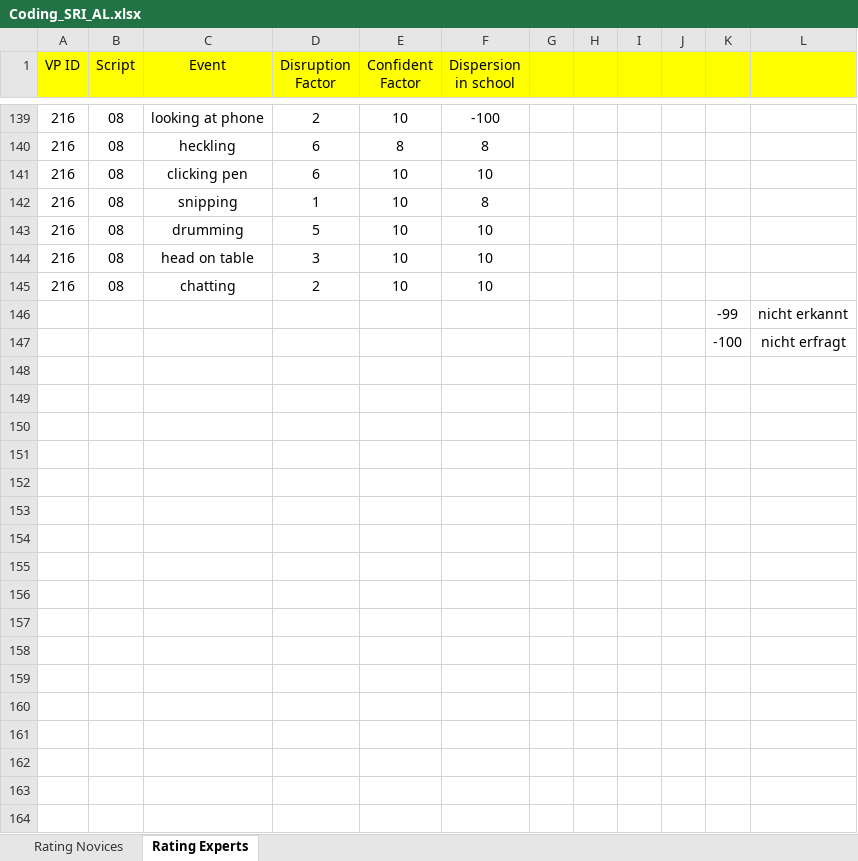
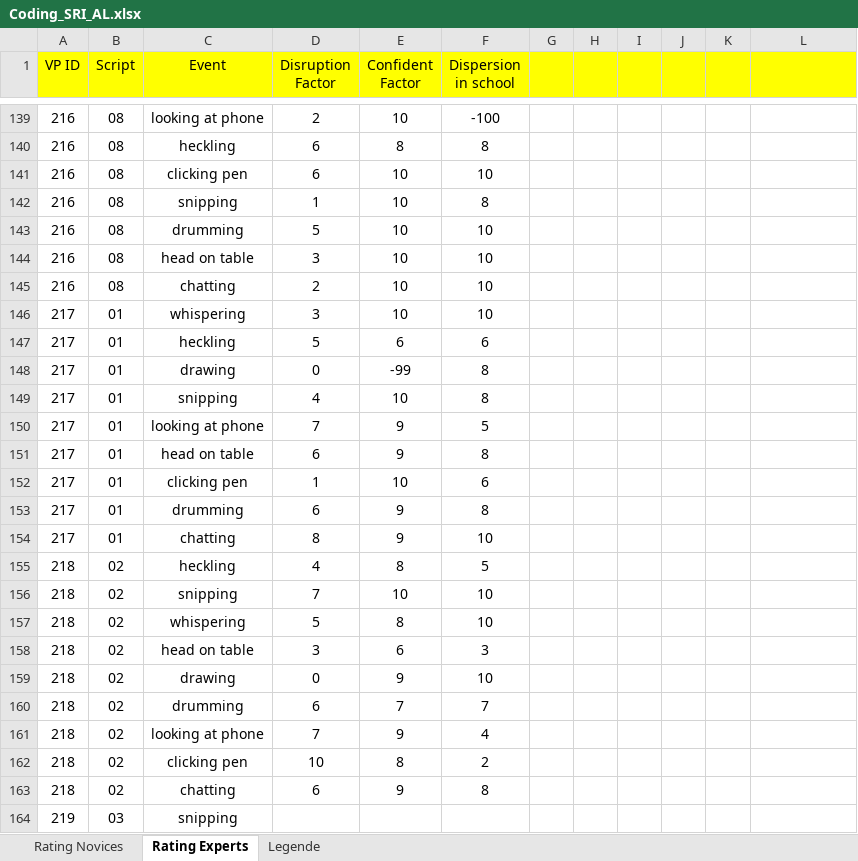
Before and after one commit to ginaamri/Mandy-PhD, an Excel workbook: 01_studies/01_Laborstudie ProVisioNET/SRI/Coding_SRI_AL.xlsx, sheet Rating Experts, drawn as a sheet; only a part is shown, gaps mark what is left out; values as stored, in another font and other column widths than the file's, no borders; removed rows and columns are numbered as before the commit, all else as after; the diff covers the shown part only; the diff names each change by its address in the sheet, - before the commit and + after, or states it on an @@ line.

Commit message:
Update Coding_SRI_AL.xlsx

```diff
--- a/01_studies/01_Laborstudie ProVisioNET/SRI/Coding_SRI_AL.xlsx (sheet Rating Experts)
+++ b/01_studies/01_Laborstudie ProVisioNET/SRI/Coding_SRI_AL.xlsx (sheet Rating Experts)
+sheet tab: Legende
-row 146:  |  |  |  |  |  |  |  |  |  | -99 | nicht erkannt
-row 147:  |  |  |  |  |  |  |  |  |  | -100 | nicht erfragt
+row 146: 217 | 01 | whispering | 3 | 10 | 10
+row 147: 217 | 01 | heckling | 5 | 6 | 6
+row 148: 217 | 01 | drawing | 0 | -99 | 8
+row 149: 217 | 01 | snipping | 4 | 10 | 8
+row 150: 217 | 01 | looking at phone | 7 | 9 | 5
+row 151: 217 | 01 | head on table | 6 | 9 | 8
+row 152: 217 | 01 | clicking pen | 1 | 10 | 6
+row 153: 217 | 01 | drumming | 6 | 9 | 8
+row 154: 217 | 01 | chatting | 8 | 9 | 10
+row 155: 218 | 02 | heckling | 4 | 8 | 5
+row 156: 218 | 02 | snipping | 7 | 10 | 10
+row 157: 218 | 02 | whispering | 5 | 8 | 10
+row 158: 218 | 02 | head on table | 3 | 6 | 3
+row 159: 218 | 02 | drawing | 0 | 9 | 10
+row 160: 218 | 02 | drumming | 6 | 7 | 7
+row 161: 218 | 02 | looking at phone | 7 | 9 | 4
+row 162: 218 | 02 | clicking pen | 10 | 8 | 2
+row 163: 218 | 02 | chatting | 6 | 9 | 8
+row 164: 219 | 03 | snipping
```
Also changed, not shown: 17 added rows elsewhere in this sheet, sheet Rating Novices.
